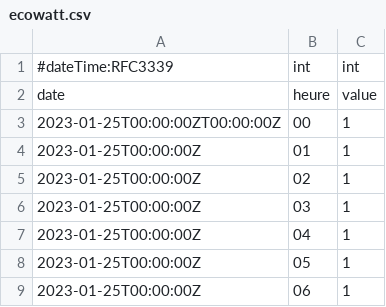
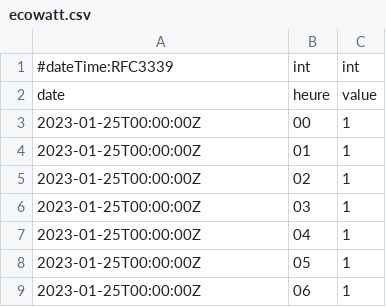
Before and after one commit to ben1frt/SAE-302-appli, a CSV file: JAV/ecowatt.csv, drawn as a sheet; only a part is shown.

Commit message:
Update ecowatt.csv

```diff
--- a/JAV/ecowatt.csv
+++ b/JAV/ecowatt.csv
@@ -2,3 +2,3 @@
 date,heure,value
-2023-01-25T00:00:00ZT00:00:00Z,00,1
+2023-01-25T00:00:00Z,00,1
 2023-01-25T00:00:00Z,01,1
```
